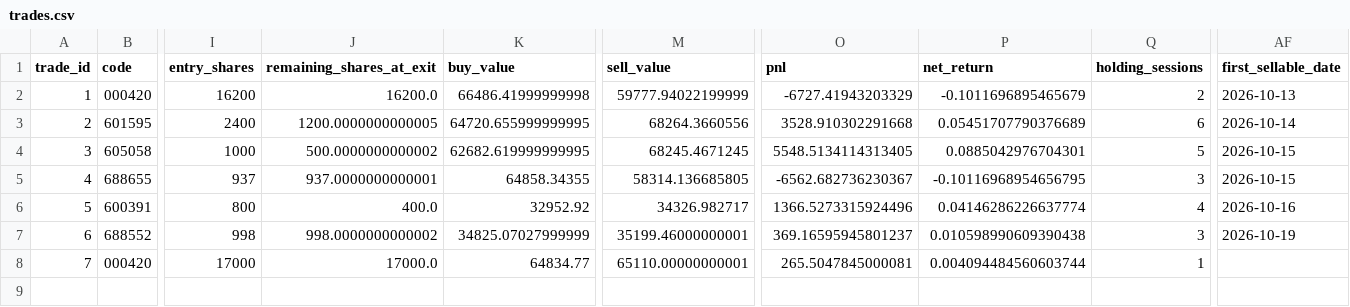
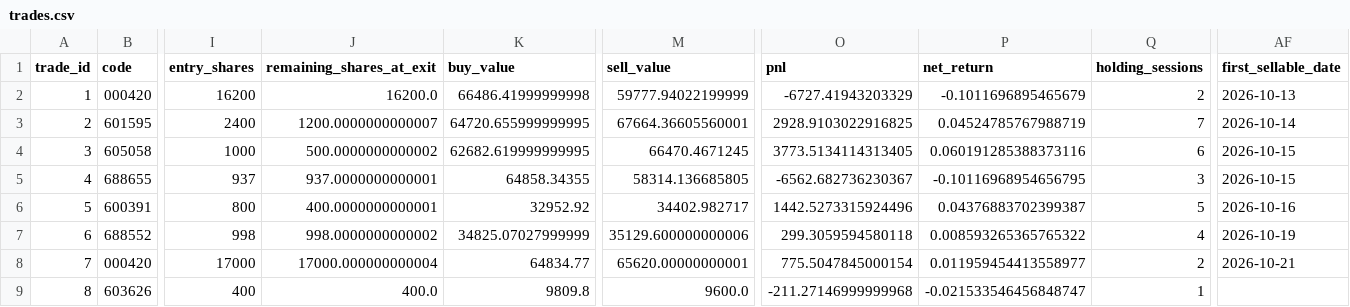
Before and after one commit to huvan9527-a11y/longhu, a CSV file: reports/reentry/trades.csv, drawn as a sheet; only a part is shown, gaps mark what is left out; rows hold the shown columns only; the diff names each change by its address in the sheet, - before the commit and + after, or states it on an @@ line.

```diff
--- a/reports/reentry/trades.csv
+++ b/reports/reentry/trades.csv
-J3 (remaining_shares_at_exit): 1200.0000000000005
+J3 (remaining_shares_at_exit): 1200.0000000000007
-M3 (sell_value): 68264.3660556
+M3 (sell_value): 67664.36605560001
-O3 (pnl): 3528.910302291668
+O3 (pnl): 2928.9103022916825
-P3 (net_return): 0.05451707790376689
+P3 (net_return): 0.04524785767988719
-Q3 (holding_sessions): 6
+Q3 (holding_sessions): 7
-M4 (sell_value): 68245.4671245
+M4 (sell_value): 66470.4671245
-O4 (pnl): 5548.5134114313405
+O4 (pnl): 3773.5134114313405
-P4 (net_return): 0.0885042976704301
+P4 (net_return): 0.060191285388373116
-Q4 (holding_sessions): 5
+Q4 (holding_sessions): 6
-J6 (remaining_shares_at_exit): 400.0
+J6 (remaining_shares_at_exit): 400.0000000000001
-M6 (sell_value): 34326.982717
+M6 (sell_value): 34402.982717
-O6 (pnl): 1366.5273315924496
+O6 (pnl): 1442.5273315924496
-P6 (net_return): 0.04146286226637774
+P6 (net_return): 0.04376883702399387
-Q6 (holding_sessions): 4
+Q6 (holding_sessions): 5
-M7 (sell_value): 35199.46000000001
+M7 (sell_value): 35129.600000000006
-O7 (pnl): 369.16595945801237
+O7 (pnl): 299.3059594580118
-P7 (net_return): 0.010598990609390438
+P7 (net_return): 0.008593265365765322
-Q7 (holding_sessions): 3
+Q7 (holding_sessions): 4
-J8 (remaining_shares_at_exit): 17000.0
+J8 (remaining_shares_at_exit): 17000.000000000004
-M8 (sell_value): 65110.00000000001
+M8 (sell_value): 65620.00000000001
-O8 (pnl): 265.5047845000081
+O8 (pnl): 775.5047845000154
-P8 (net_return): 0.004094484560603744
+P8 (net_return): 0.011959454413558977
-Q8 (holding_sessions): 1
+Q8 (holding_sessions): 2
-AF8 (first_sellable_date): (empty)
+AF8 (first_sellable_date): 2026-10-21
+row 9: 8 | 603626 | 400 | 400.0 | 9809.8 | 9600.0 | -211.27146999999968 | -0.021533546456848747 | 1
```
Also changed, not shown: reports/original/orders.csv, reports/original/trades.csv, 12 other files.
